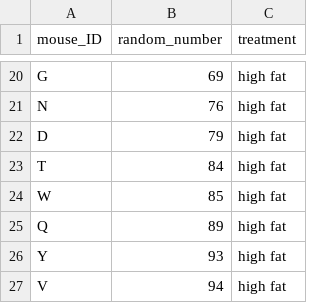
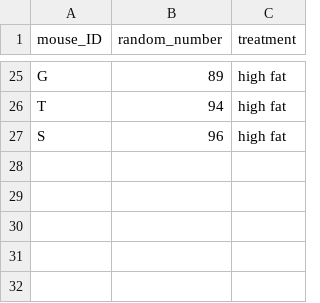
Before and after one commit to zkamvar/statistical-experimental-design, a CSV file: data/random-assign.csv, drawn as a sheet; only a part is shown, gaps mark what is left out; the diff covers the shown part only.

```diff
--- a/data/random-assign.csv
+++ b/data/random-assign.csv
@@ -20,8 +25,3 @@
-"G",69,"high fat"
-"N",76,"high fat"
-"D",79,"high fat"
-"T",84,"high fat"
-"W",85,"high fat"
-"Q",89,"high fat"
-"Y",93,"high fat"
-"V",94,"high fat"
+"G",89,"high fat"
+"T",94,"high fat"
+"S",96,"high fat"
```
Also changed, not shown: 15 added rows, 10 removed rows and 8 edited cells elsewhere in this file, data/heart_rate.csv, 14 other files.
